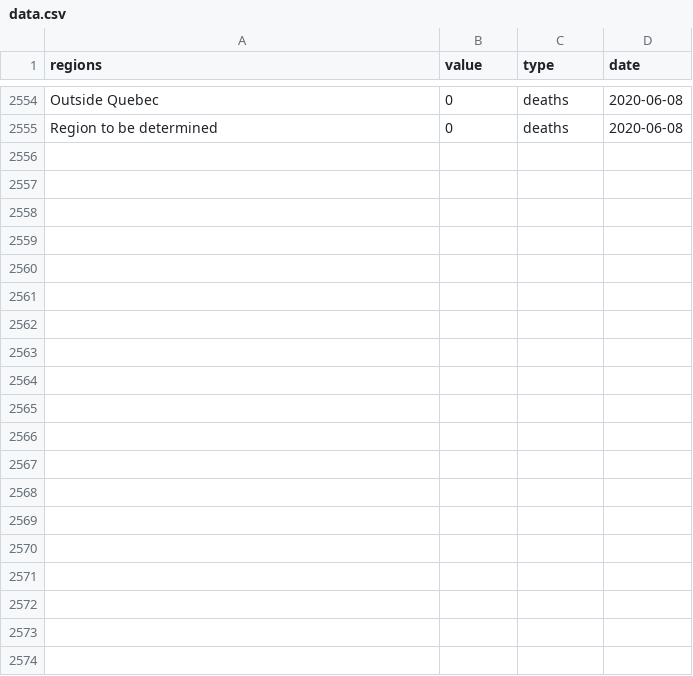
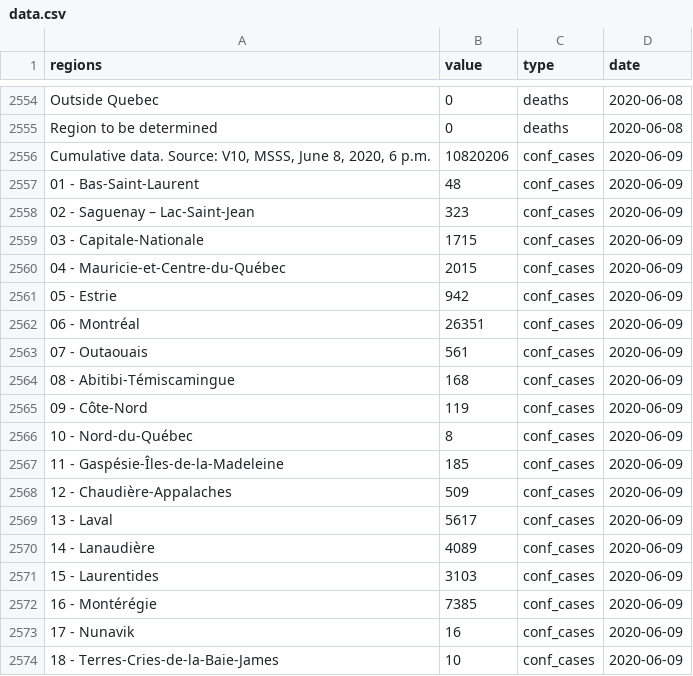
Before and after one commit to LVG77/covid-data-qc, a CSV file: covid_qc/data.csv, drawn as a sheet; only a part is shown, gaps mark what is left out; the diff covers the shown part only.

Commit message:
update covid_qc

```diff
--- a/covid_qc/data.csv
+++ b/covid_qc/data.csv
@@ -2555 +2555,20 @@
 "Region to be determined",0,"deaths",2020-06-08
+"Cumulative data. Source: V10, MSSS, June 8, 2020, 6 p.m.",10820206,"conf_cases",2020-06-09
+"01 - Bas-Saint-Laurent",48,"conf_cases",2020-06-09
+"02 - Saguenay – Lac-Saint-Jean",323,"conf_cases",2020-06-09
+"03 - Capitale-Nationale",1715,"conf_cases",2020-06-09
+"04 - Mauricie-et-Centre-du-Québec",2015,"conf_cases",2020-06-09
+"05 - Estrie",942,"conf_cases",2020-06-09
+"06 - Montréal",26351,"conf_cases",2020-06-09
+"07 - Outaouais",561,"conf_cases",2020-06-09
+"08 - Abitibi-Témiscamingue",168,"conf_cases",2020-06-09
+"09 - Côte-Nord",119,"conf_cases",2020-06-09
+"10 - Nord-du-Québec",8,"conf_cases",2020-06-09
+"11 - Gaspésie-Îles-de-la-Madeleine",185,"conf_cases",2020-06-09
+"12 - Chaudière-Appalaches",509,"conf_cases",2020-06-09
+"13 - Laval",5617,"conf_cases",2020-06-09
+"14 - Lanaudière",4089,"conf_cases",2020-06-09
+"15 - Laurentides",3103,"conf_cases",2020-06-09
+"16 - Montérégie",7385,"conf_cases",2020-06-09
+"17 - Nunavik",16,"conf_cases",2020-06-09
+"18 - Terres-Cries-de-la-Baie-James",10,"conf_cases",2020-06-09
```
Also changed, not shown: 23 added rows elsewhere in this file, 3 other files.
